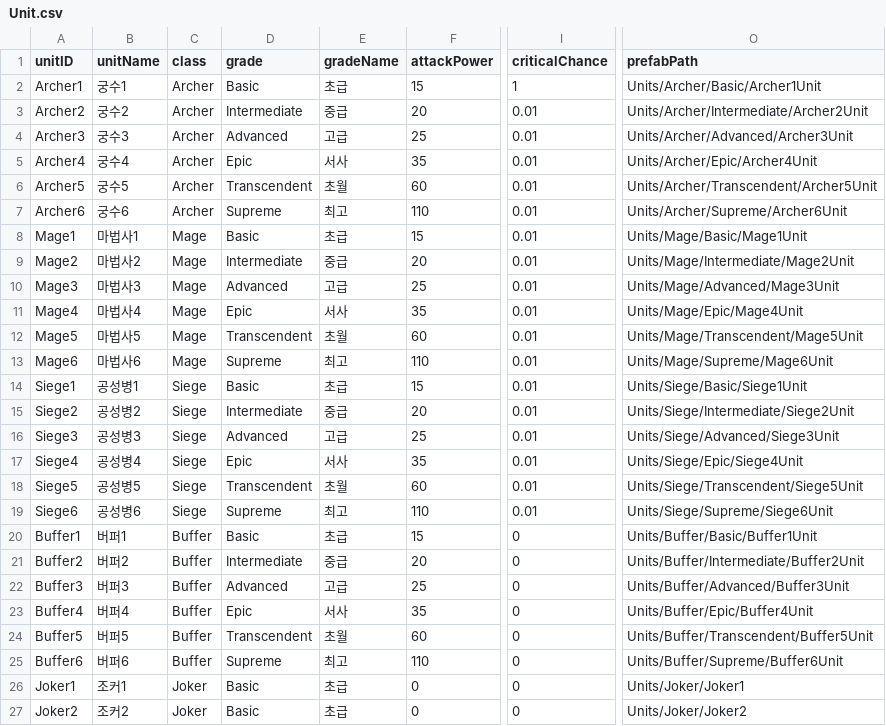
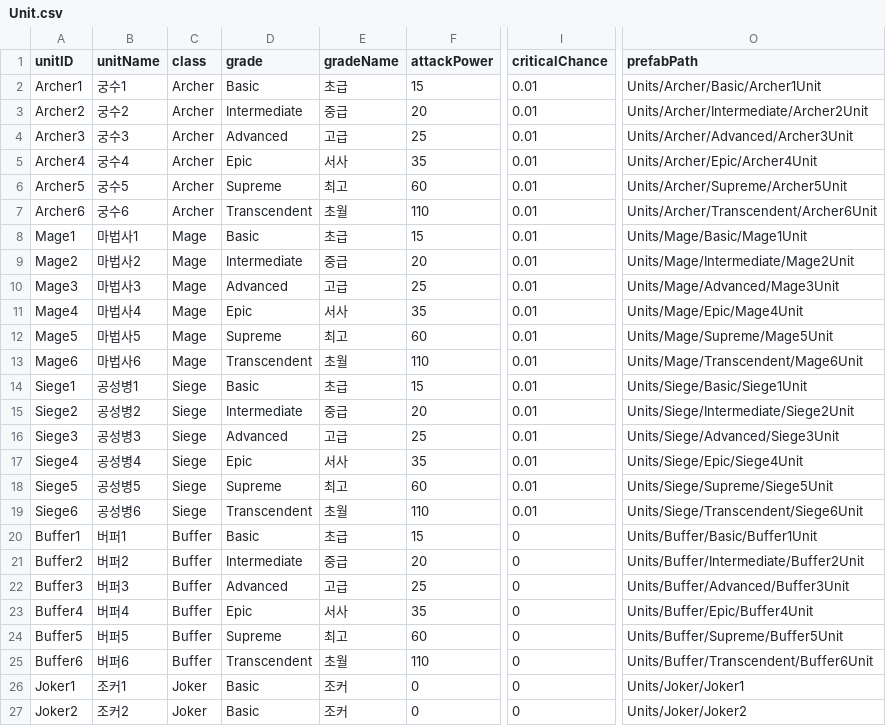
Before and after one commit to minddomi/LittleCastleDefense, a CSV file: Assets/Resources/CSV/Unit.csv, drawn as a sheet; only a part is shown, gaps mark what is left out; the diff names each change by its address in the sheet, - before the commit and + after, or states it on an @@ line.

```diff
--- a/Assets/Resources/CSV/Unit.csv
+++ b/Assets/Resources/CSV/Unit.csv
-I2 (criticalChance): 1
+I2 (criticalChance): 0.01
-D6 (grade): Transcendent
+D6 (grade): Supreme
-E6 (gradeName): 초월
+E6 (gradeName): 최고
-O6 (prefabPath): Units/Archer/Transcendent/Archer5Unit
+O6 (prefabPath): Units/Archer/Supreme/Archer5Unit
-D7 (grade): Supreme
+D7 (grade): Transcendent
-E7 (gradeName): 최고
+E7 (gradeName): 초월
-O7 (prefabPath): Units/Archer/Supreme/Archer6Unit
+O7 (prefabPath): Units/Archer/Transcendent/Archer6Unit
-D12 (grade): Transcendent
+D12 (grade): Supreme
-E12 (gradeName): 초월
+E12 (gradeName): 최고
-O12 (prefabPath): Units/Mage/Transcendent/Mage5Unit
+O12 (prefabPath): Units/Mage/Supreme/Mage5Unit
-D13 (grade): Supreme
+D13 (grade): Transcendent
-E13 (gradeName): 최고
+E13 (gradeName): 초월
-O13 (prefabPath): Units/Mage/Supreme/Mage6Unit
+O13 (prefabPath): Units/Mage/Transcendent/Mage6Unit
-D18 (grade): Transcendent
+D18 (grade): Supreme
-E18 (gradeName): 초월
+E18 (gradeName): 최고
-O18 (prefabPath): Units/Siege/Transcendent/Siege5Unit
+O18 (prefabPath): Units/Siege/Supreme/Siege5Unit
-D19 (grade): Supreme
+D19 (grade): Transcendent
-E19 (gradeName): 최고
+E19 (gradeName): 초월
-O19 (prefabPath): Units/Siege/Supreme/Siege6Unit
+O19 (prefabPath): Units/Siege/Transcendent/Siege6Unit
-D24 (grade): Transcendent
+D24 (grade): Supreme
-E24 (gradeName): 초월
+E24 (gradeName): 최고
-O24 (prefabPath): Units/Buffer/Transcendent/Buffer5Unit
+O24 (prefabPath): Units/Buffer/Supreme/Buffer5Unit
-D25 (grade): Supreme
+D25 (grade): Transcendent
-E25 (gradeName): 최고
+E25 (gradeName): 초월
-O25 (prefabPath): Units/Buffer/Supreme/Buffer6Unit
+O25 (prefabPath): Units/Buffer/Transcendent/Buffer6Unit
-E26:E27 (gradeName): 초급
+E26:E27 (gradeName): 조커
```
Also changed, not shown: 22 other files.
